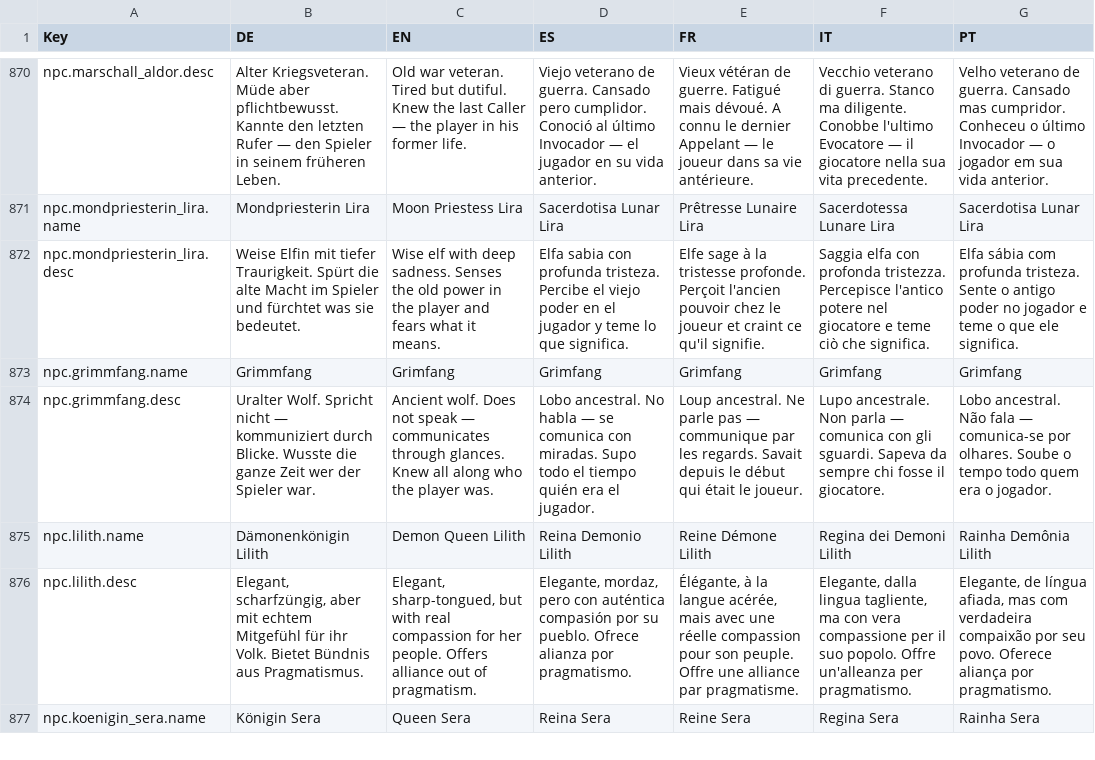
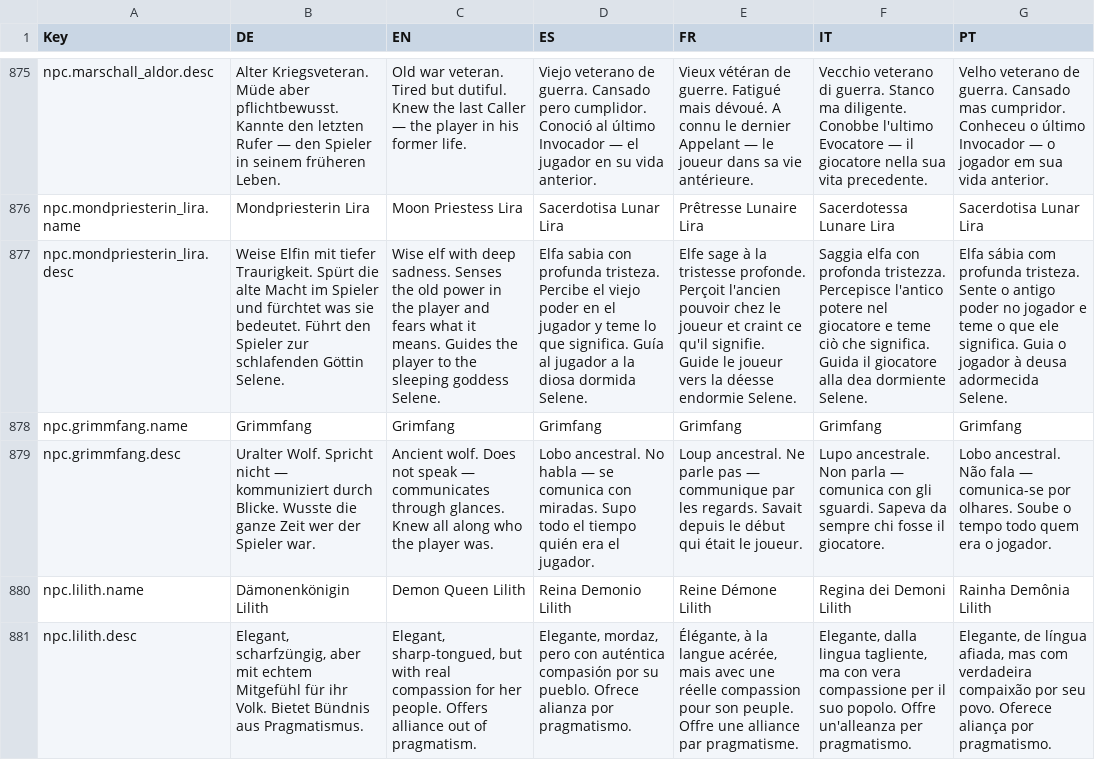
Before and after one commit to RS-Digital-Studio/MeineApps.Ava, a CSV file: src/Apps/ArcaneKingdom/Unity/Assets/_Project/Resources/Localization/strings.csv, drawn as a sheet; only a part is shown, gaps mark what is left out; the shorter side is filled out with more unchanged rows; addresses are those after the commit; the diff covers the shown part only; the diff names each change by its address in the sheet, - before the commit and + after, or states it on an @@ line.

```diff
--- a/src/Apps/ArcaneKingdom/Unity/Assets/_Project/Resources/Localization/strings.csv
+++ b/src/Apps/ArcaneKingdom/Unity/Assets/_Project/Resources/Localization/strings.csv
-B877 (DE): …sie bedeutet.
+B877 (DE): …sie bedeutet. Führt den Spieler zur schlafenden Göttin Selene.
-C877 (EN): …it means.
+C877 (EN): …it means. Guides the player to the sleeping goddess Selene.
-D877 (ES): …que significa.
+D877 (ES): …que significa. Guía al jugador a la diosa dormida Selene.
-E877 (FR): …qu'il signifie.
+E877 (FR): …qu'il signifie. Guide le joueur vers la déesse endormie Selene.
-F877 (IT): …che significa.
+F877 (IT): …che significa. Guida il giocatore alla dea dormiente Selene.
-G877 (PT): …ele significa.
+G877 (PT): …ele significa. Guia o jogador à deusa adormecida Selene.
```
Also changed, not shown: 7 added rows and 6 edited cells elsewhere in this file, 2 other files.
